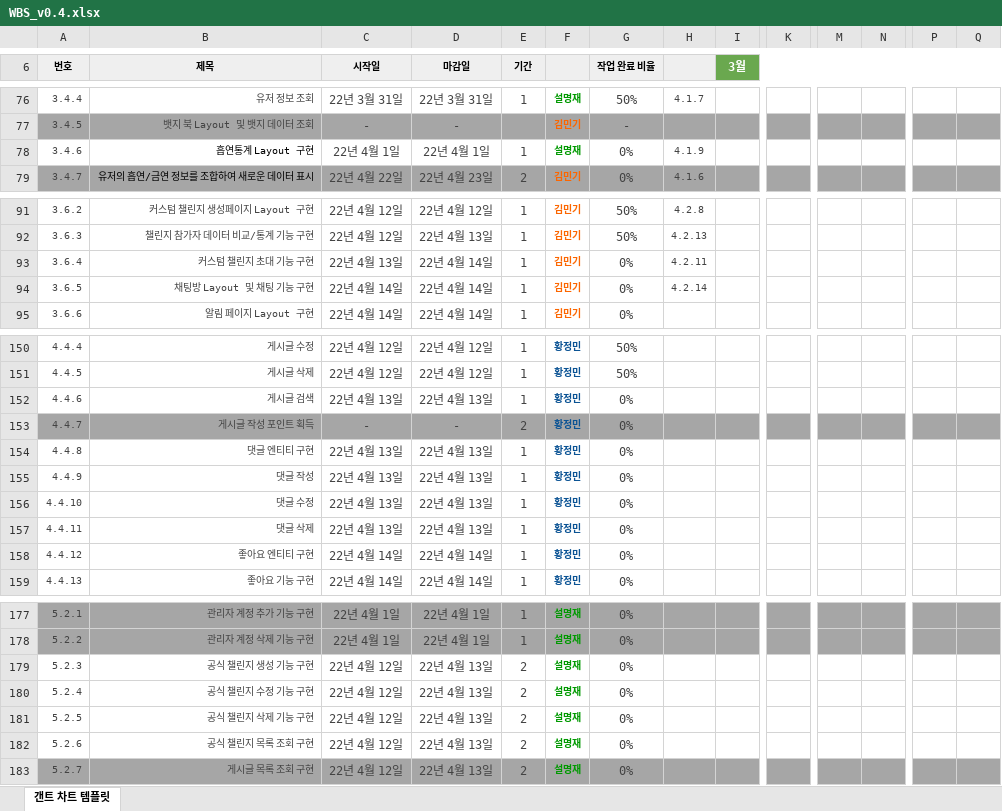
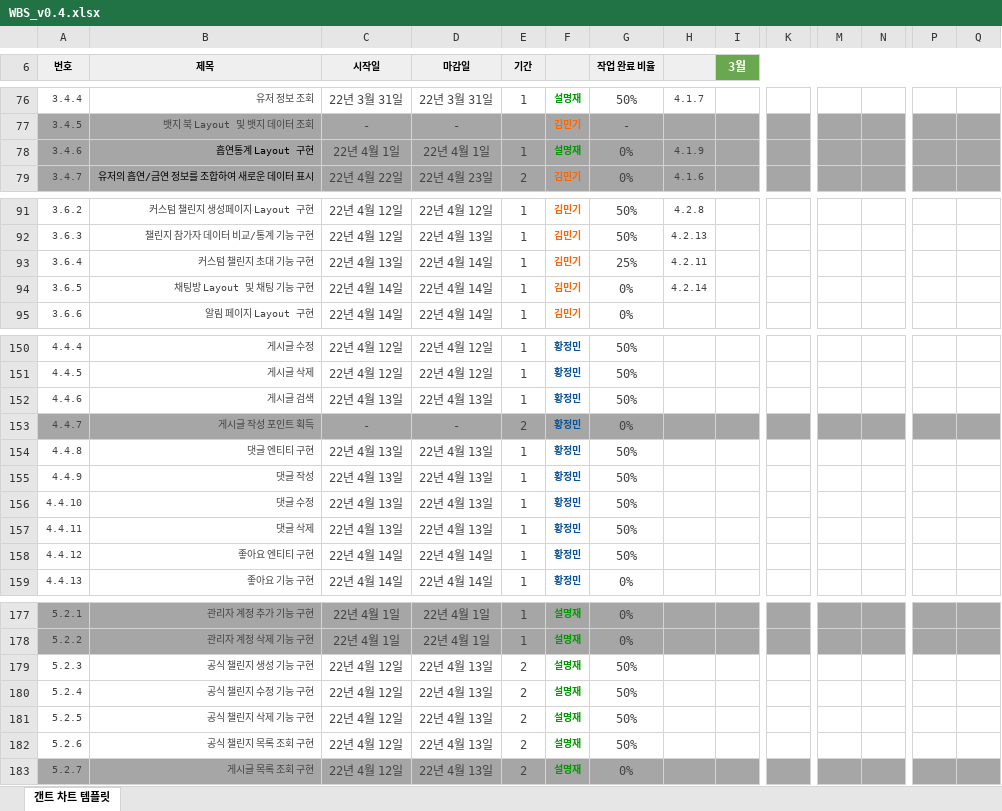
Before and after one commit to SeolMyeongJae/KSA-final-project, an Excel workbook: 04-WBS(일정)/WBS_v0.4.xlsx, sheet 갠트 차트 템플릿, drawn as a sheet; only a part is shown, gaps mark what is left out; values as stored, in another font and other column widths than the file's, no borders; conditional formats not drawn; the diff covers the shown part only; the diff names each change by its address in the sheet, - before the commit and + after, or states it on an @@ line.

Commit message:
Update WBS_v0.4.xlsx

```diff
--- a/04-WBS(일정)/WBS_v0.4.xlsx (sheet 갠트 차트 템플릿)
+++ b/04-WBS(일정)/WBS_v0.4.xlsx (sheet 갠트 차트 템플릿)
-A78:I78 fill: none
+A78:I78 fill: #A6A6A6
-K78 fill: none
+K78 fill: #A6A6A6
-M78:N78 fill: none
+M78:N78 fill: #A6A6A6
-P78:Q78 fill: none
+P78:Q78 fill: #A6A6A6
-G93 (작업 완료 비율): 0%
+G93 (작업 완료 비율): 25%
-G152 (작업 완료 비율): 0%
+G152 (작업 완료 비율): 50%
-G154:G158 (작업 완료 비율): 0%
+G154:G158 (작업 완료 비율): 50%
-G179:G182 (작업 완료 비율): 0%
+G179:G182 (작업 완료 비율): 50%
```
Also changed, not shown: cell formats elsewhere in this sheet.
